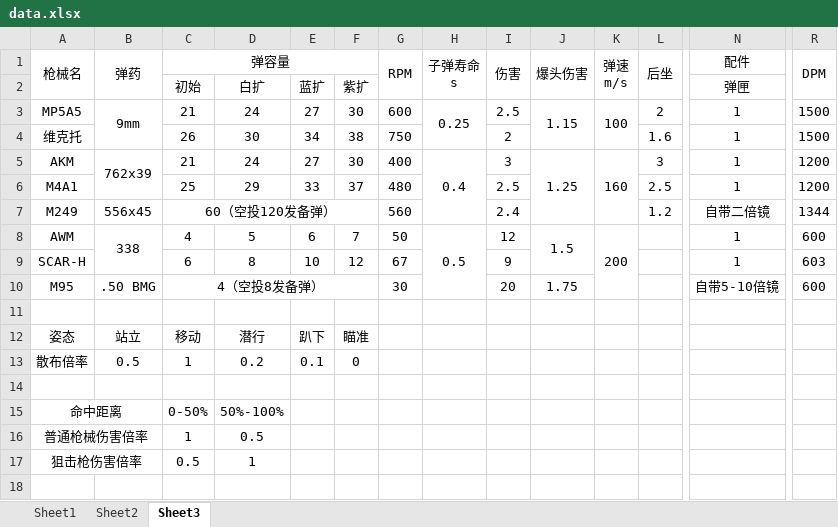
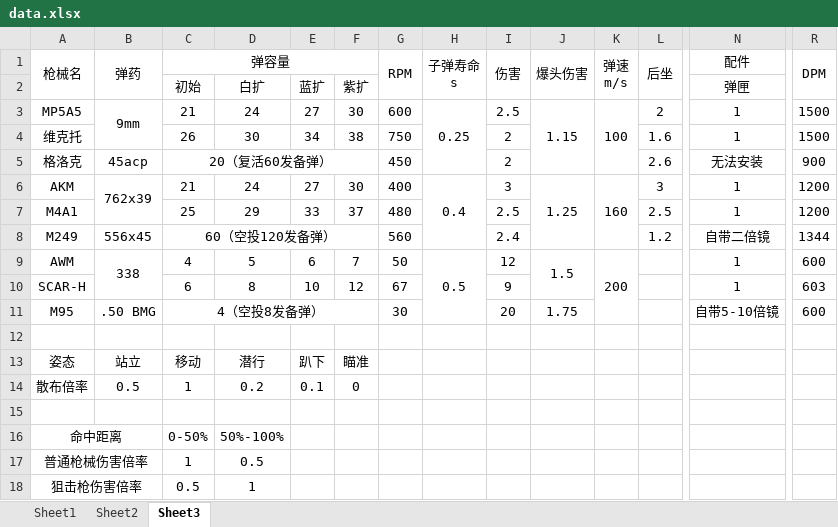
Before and after one commit to SakuraNiroku/GunBattleRoyaleLingYuanServer, an Excel workbook: data.xlsx, sheet Sheet3, drawn as a sheet; only a part is shown, gaps mark what is left out; values as stored, in another font and other column widths than the file's, no borders; rows hold the shown columns only; the diff names each change by its address in the sheet, - before the commit and + after, or states it on an @@ line.

```diff
--- a/data.xlsx (sheet Sheet3)
+++ b/data.xlsx (sheet Sheet3)
+row 5: 格洛克 | 45acp | 20（复活60发备弹） |  |  |  | 450 |  | 2 |  |  | 2.6 | 无法安装 | 900
```
Also changed, not shown: 8 other files.
